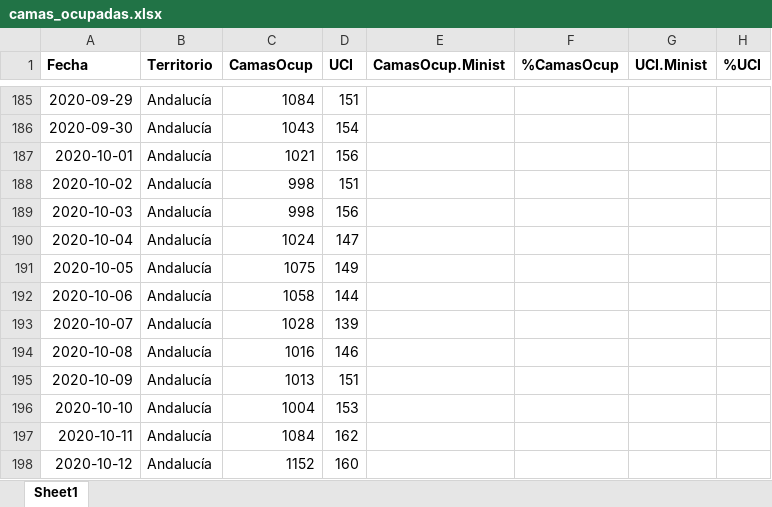
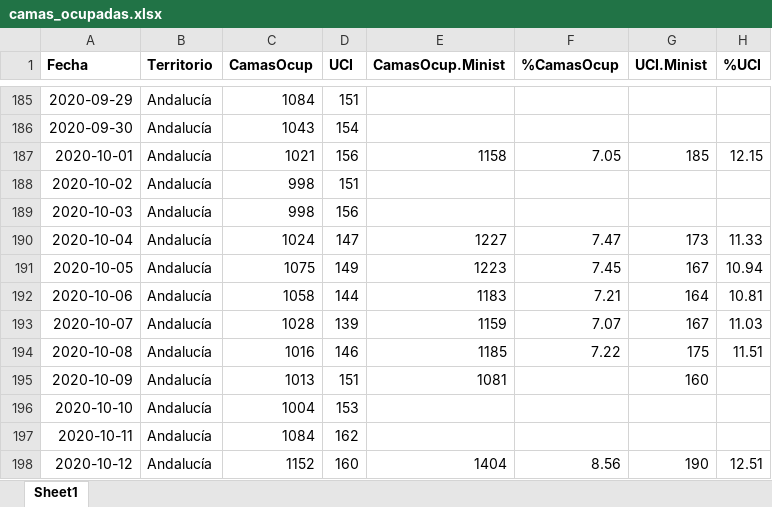
Before and after one commit to Pakillo/COVID19-Andalucia, an Excel workbook: datos/camas_ocupadas.xlsx, sheet Sheet1, drawn as a sheet; only a part is shown, gaps mark what is left out; values as stored, in another font and other column widths than the file's, no borders; the diff covers the shown part only; the diff names each change by its address in the sheet, - before the commit and + after, or states it on an @@ line.

Commit message:
añado datos positividad y camas ocupadas del Ministerio

```diff
--- a/datos/camas_ocupadas.xlsx (sheet Sheet1)
+++ b/datos/camas_ocupadas.xlsx (sheet Sheet1)
-E187 (CamasOcup.Minist): (empty)
+E187 (CamasOcup.Minist): 1158
-F187 (%CamasOcup): (empty)
+F187 (%CamasOcup): 7.05
-G187 (UCI.Minist): (empty)
+G187 (UCI.Minist): 185
-H187 (%UCI): (empty)
+H187 (%UCI): 12.15
-E190 (CamasOcup.Minist): (empty)
+E190 (CamasOcup.Minist): 1227
-F190 (%CamasOcup): (empty)
+F190 (%CamasOcup): 7.47
-G190 (UCI.Minist): (empty)
+G190 (UCI.Minist): 173
-H190 (%UCI): (empty)
+H190 (%UCI): 11.33
-E191 (CamasOcup.Minist): (empty)
+E191 (CamasOcup.Minist): 1223
-F191 (%CamasOcup): (empty)
+F191 (%CamasOcup): 7.45
-G191 (UCI.Minist): (empty)
+G191 (UCI.Minist): 167
-H191 (%UCI): (empty)
+H191 (%UCI): 10.94
-E192 (CamasOcup.Minist): (empty)
+E192 (CamasOcup.Minist): 1183
-F192 (%CamasOcup): (empty)
+F192 (%CamasOcup): 7.21
-G192 (UCI.Minist): (empty)
+G192 (UCI.Minist): 164
-H192 (%UCI): (empty)
+H192 (%UCI): 10.81
-E193 (CamasOcup.Minist): (empty)
+E193 (CamasOcup.Minist): 1159
-F193 (%CamasOcup): (empty)
+F193 (%CamasOcup): 7.07
-G193 (UCI.Minist): (empty)
+G193 (UCI.Minist): 167
-H193 (%UCI): (empty)
+H193 (%UCI): 11.03
-E194 (CamasOcup.Minist): (empty)
+E194 (CamasOcup.Minist): 1185
-F194 (%CamasOcup): (empty)
+F194 (%CamasOcup): 7.22
-G194 (UCI.Minist): (empty)
+G194 (UCI.Minist): 175
-H194 (%UCI): (empty)
+H194 (%UCI): 11.51
-E195 (CamasOcup.Minist): (empty)
+E195 (CamasOcup.Minist): 1081
-G195 (UCI.Minist): (empty)
+G195 (UCI.Minist): 160
-E198 (CamasOcup.Minist): (empty)
+E198 (CamasOcup.Minist): 1404
-F198 (%CamasOcup): (empty)
+F198 (%CamasOcup): 8.56
-G198 (UCI.Minist): (empty)
+G198 (UCI.Minist): 190
-H198 (%UCI): (empty)
+H198 (%UCI): 12.51
```
Also changed, not shown: 28 edited cells elsewhere in this sheet, 1 other file.
